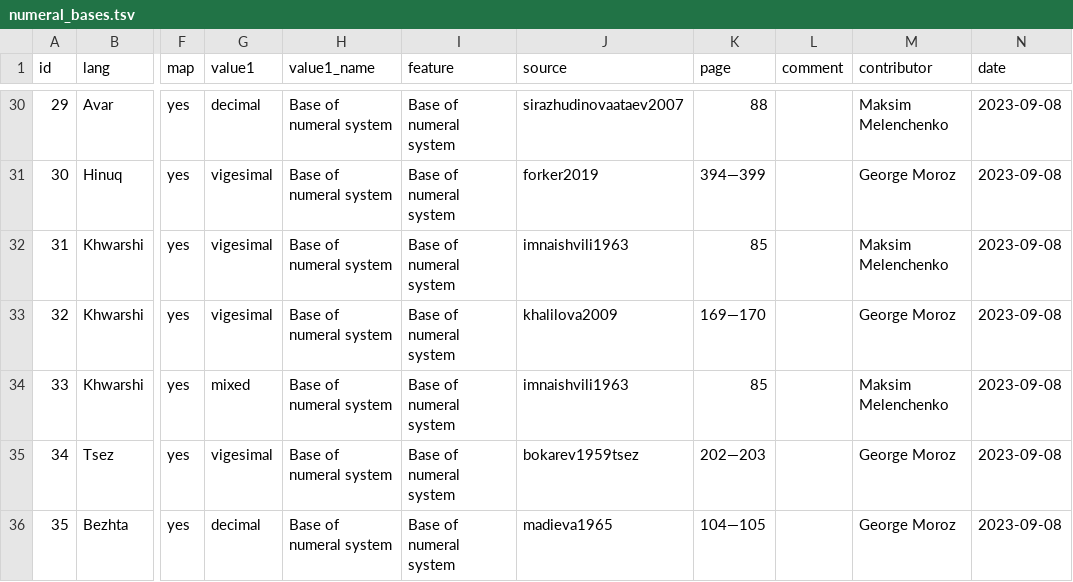
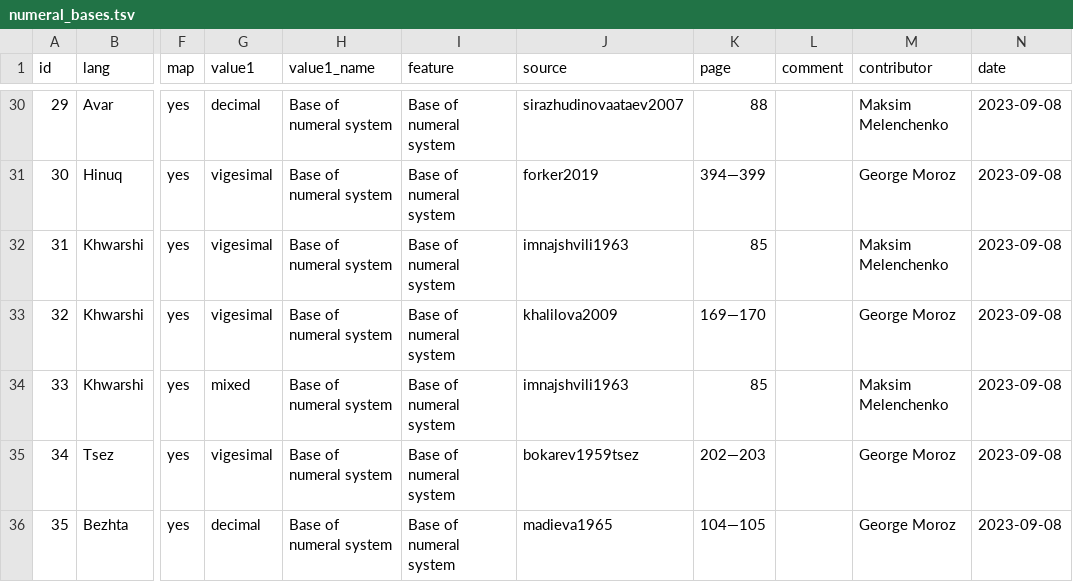
Before and after one commit to LingConLab/TALD, a TSV file: data/orig_table/numeral_bases.tsv, drawn as a sheet; only a part is shown, gaps mark what is left out; the diff names each change by its address in the sheet, - before the commit and + after, or states it on an @@ line.

Commit message:
Update numeral_bases.tsv
imnaishvili1963 corrected

```diff
--- a/data/orig_table/numeral_bases.tsv
+++ b/data/orig_table/numeral_bases.tsv
-J32 (source): imnaishvili1963
+J32 (source): imnajshvili1963
-J34 (source): imnaishvili1963
+J34 (source): imnajshvili1963
```
